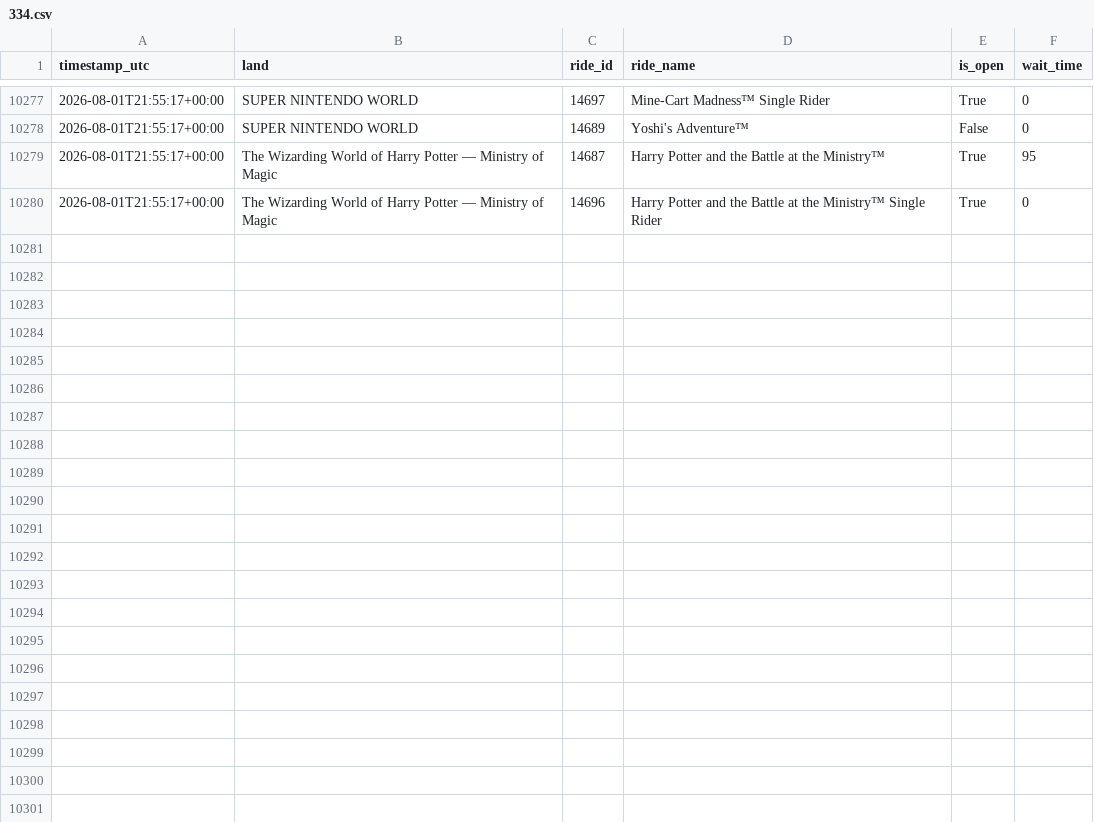
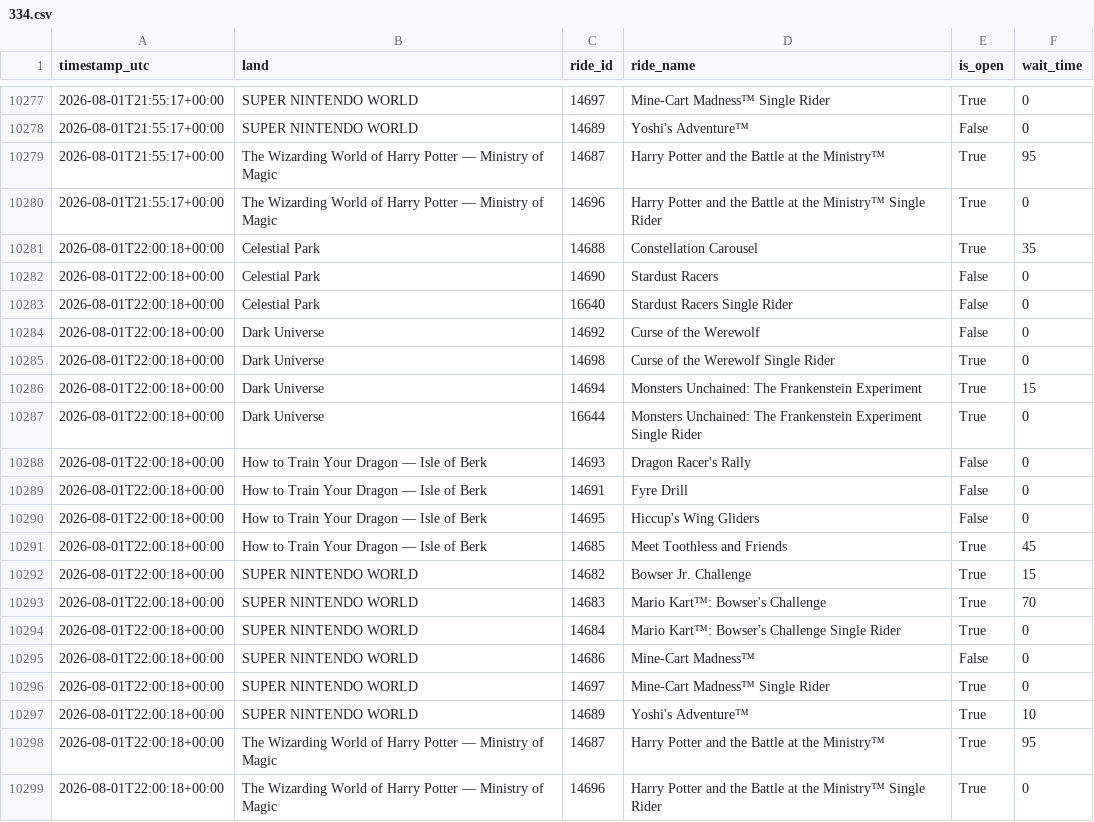
Before and after one commit to GustavoLuza/rideradar-queue-data, a CSV file: data/334.csv, drawn as a sheet; only a part is shown, gaps mark what is left out.

```diff
--- a/data/334.csv
+++ b/data/334.csv
@@ -10280 +10280,20 @@ timestamp_utc,land,ride_id,ride_name,is_open,wait_time
 2026-08-01T21:55:17+00:00,The Wizarding World of Harry Potter — Ministry of Magic,14696,Harry Potter and the Battle at the Ministry™ Single Rider,True,0
+2026-08-01T22:00:18+00:00,Celestial Park,14688,Constellation Carousel,True,35
+2026-08-01T22:00:18+00:00,Celestial Park,14690,Stardust Racers,False,0
+2026-08-01T22:00:18+00:00,Celestial Park,16640,Stardust Racers Single Rider,False,0
+2026-08-01T22:00:18+00:00,Dark Universe,14692,Curse of the Werewolf,False,0
+2026-08-01T22:00:18+00:00,Dark Universe,14698,Curse of the Werewolf Single Rider,True,0
+2026-08-01T22:00:18+00:00,Dark Universe,14694,Monsters Unchained: The Frankenstein Experiment,True,15
+2026-08-01T22:00:18+00:00,Dark Universe,16644,Monsters Unchained: The Frankenstein Experiment Single Rider,True,0
+2026-08-01T22:00:18+00:00,How to Train Your Dragon — Isle of Berk,14693,Dragon Racer's Rally,False,0
+2026-08-01T22:00:18+00:00,How to Train Your Dragon — Isle of Berk,14691,Fyre Drill,False,0
+2026-08-01T22:00:18+00:00,How to Train Your Dragon — Isle of Berk,14695,Hiccup's Wing Gliders,False,0
+2026-08-01T22:00:18+00:00,How to Train Your Dragon — Isle of Berk,14685,Meet Toothless and Friends,True,45
+2026-08-01T22:00:18+00:00,SUPER NINTENDO WORLD,14682,Bowser Jr. Challenge,True,15
+2026-08-01T22:00:18+00:00,SUPER NINTENDO WORLD,14683,Mario Kart™: Bowser's Challenge,True,70
+2026-08-01T22:00:18+00:00,SUPER NINTENDO WORLD,14684,Mario Kart™: Bowser's Challenge Single Rider,True,0
+2026-08-01T22:00:18+00:00,SUPER NINTENDO WORLD,14686,Mine-Cart Madness™,False,0
+2026-08-01T22:00:18+00:00,SUPER NINTENDO WORLD,14697,Mine-Cart Madness™ Single Rider,True,0
+2026-08-01T22:00:18+00:00,SUPER NINTENDO WORLD,14689,Yoshi's Adventure™,True,10
+2026-08-01T22:00:18+00:00,The Wizarding World of Harry Potter — Ministry of Magic,14687,Harry Potter and the Battle at the Ministry™,True,95
+2026-08-01T22:00:18+00:00,The Wizarding World of Harry Potter — Ministry of Magic,14696,Harry Potter and the Battle at the Ministry™ Single Rider,True,0
```
Also changed, not shown: data/21.csv, data/24.csv, 6 other files.
